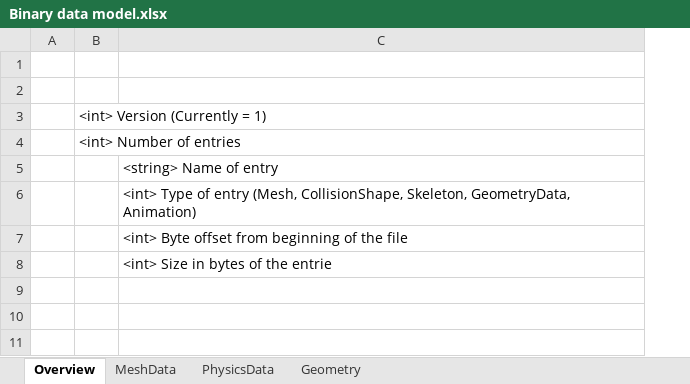
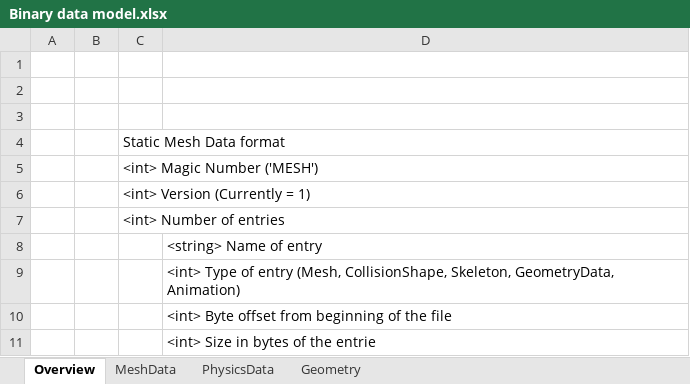
Before and after one commit to marcellfischbach/CobaltSKY, an Excel workbook: docs/Binary data model.xlsx, sheet Overview, drawn as a sheet; values as stored, in another font and other column widths than the file's, no borders; addresses are those after the commit; the diff names each change by its address in the sheet, - before the commit and + after, or states it on an @@ line.

Commit message:
More on exporting (from blender) static meshes and importing (in valkyrie engine)

```diff
--- a/docs/Binary data model.xlsx (sheet Overview)
+++ b/docs/Binary data model.xlsx (sheet Overview)
+column B, empty
+row 3: (empty)
+row 4:  |  | Static Mesh Data format
+row 5:  |  | <int> Magic Number ('MESH')
```
Also changed, not shown: sheet MeshData, 10 other files.
